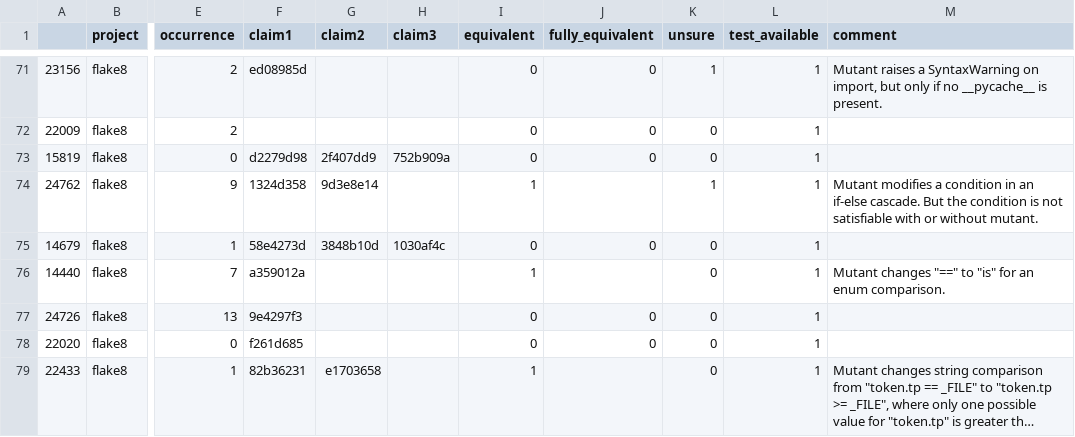
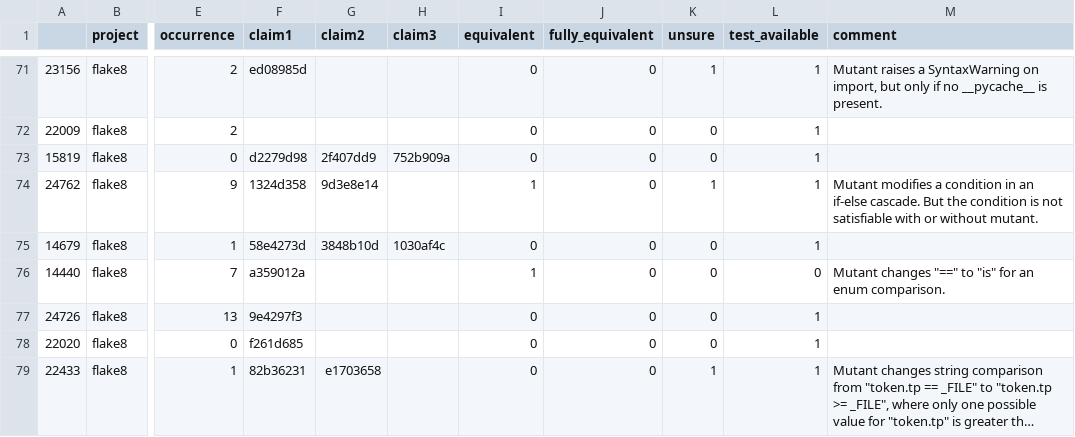
Before and after one commit to marvinkreis/guut-evaluation, a CSV file: samples/sampled_mutants.csv, drawn as a sheet; only a part is shown, gaps mark what is left out; long unchanged cells end in …; the diff covers the shown part only; the diff names each change by its address in the sheet, - before the commit and + after, or states it on an @@ line.

Commit message:
temp3

```diff
--- a/samples/sampled_mutants.csv
+++ b/samples/sampled_mutants.csv
-J74 (fully_equivalent): (empty)
+J74 (fully_equivalent): 0
-J76 (fully_equivalent): (empty)
+J76 (fully_equivalent): 0
-L76 (test_available): 1
+L76 (test_available): 0
-I79 (equivalent): 1
+I79 (equivalent): 0
-J79 (fully_equivalent): (empty)
+J79 (fully_equivalent): 0
-K79 (unsure): 0
+K79 (unsure): 1
```
Also changed, not shown: 17 edited cells elsewhere in this file.
